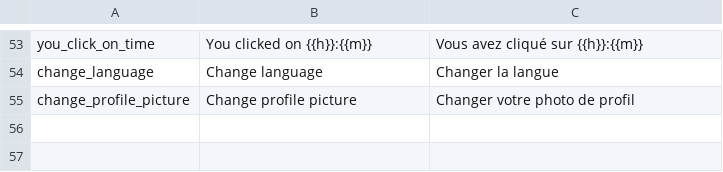
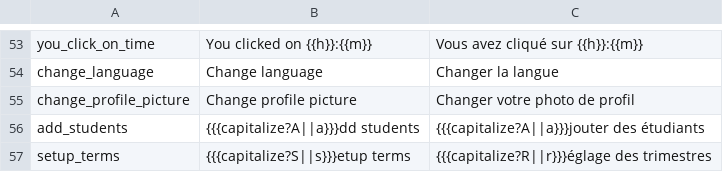
Before and after one commit to jaapb/moab, a TSV file: assets/moab_i18n.tsv, drawn as a sheet; only a part is shown, gaps mark what is left out; the diff names each change by its address in the sheet, - before the commit and + after, or states it on an @@ line.

Commit message:
First stab at adding users and term setup

```diff
--- a/assets/moab_i18n.tsv
+++ b/assets/moab_i18n.tsv
+row 56: add_students | {{{capitalize?A||a}}}dd students | {{{capitalize?A||a}}}jouter des étudiants
+row 57: setup_terms | {{{capitalize?S||s}}}etup terms | {{{capitalize?R||r}}}églage des trimestres
```
Also changed, not shown: 17 other files.
